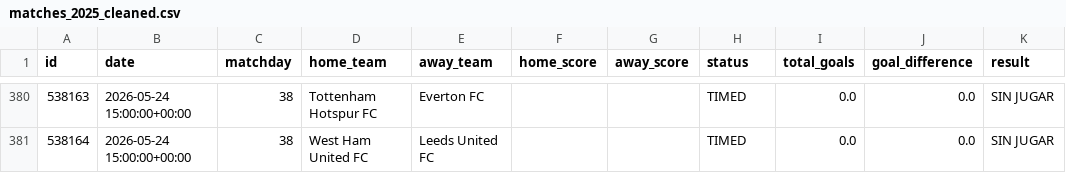
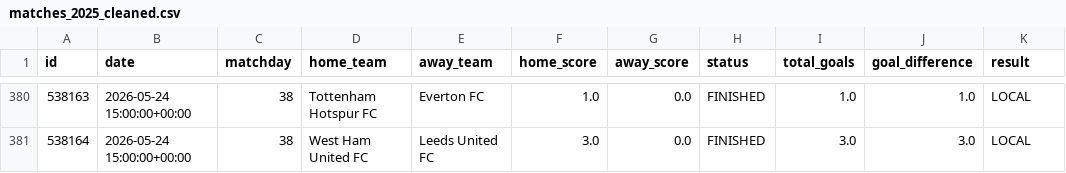
Before and after one commit to AlejandroChavezA/MML-Premier, a CSV file: data/cleaned/matches_2025_cleaned.csv, drawn as a sheet; only a part is shown, gaps mark what is left out; the diff covers the shown part only.

```diff
--- a/data/cleaned/matches_2025_cleaned.csv
+++ b/data/cleaned/matches_2025_cleaned.csv
@@ -380,2 +380,2 @@ id,date,matchday,home_team,away_team,home_score,away_score,status,total_goals,go
-538163,2026-05-24 15:00:00+00:00,38,Tottenham Hotspur FC,Everton FC,,,TIMED,0.0,0.0,SIN JUGAR
-538164,2026-05-24 15:00:00+00:00,38,West Ham United FC,Leeds United FC,,,TIMED,0.0,0.0,SIN JUGAR
+538163,2026-05-24 15:00:00+00:00,38,Tottenham Hotspur FC,Everton FC,1.0,0.0,FINISHED,1.0,1.0,LOCAL
+538164,2026-05-24 15:00:00+00:00,38,West Ham United FC,Leeds United FC,3.0,0.0,FINISHED,3.0,3.0,LOCAL
```
Also changed, not shown: 102 edited cells elsewhere in this file, data/cleaned/standings_2025_cleaned.csv, data/matches_2025.csv, 14 other files.
